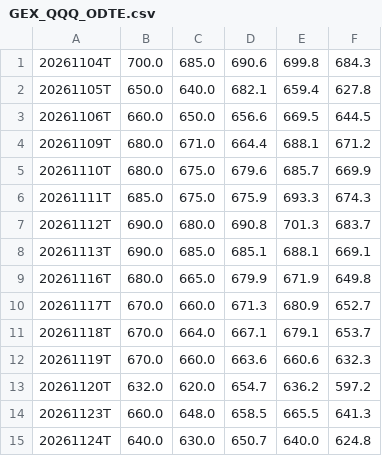
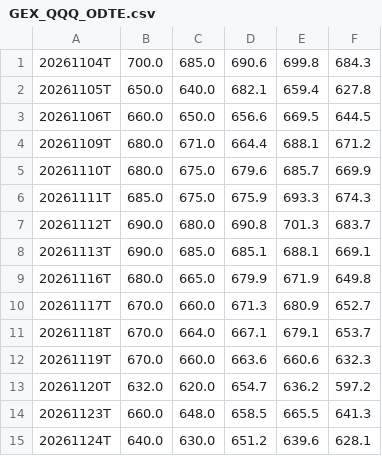
Before and after one commit to igack/gex-seeds, a CSV file: data/GEX_QQQ_ODTE.csv, drawn as a sheet.

```diff
--- a/data/GEX_QQQ_ODTE.csv
+++ b/data/GEX_QQQ_ODTE.csv
@@ -14,2 +14,2 @@
 20261123T,660.0,648.0,658.5,665.5,641.3
-20261124T,640.0,630.0,650.7,640.0,624.8
+20261124T,640.0,630.0,651.2,639.6,628.1
```
Also changed, not shown: data/GEX_QQQ_WALL.csv.
